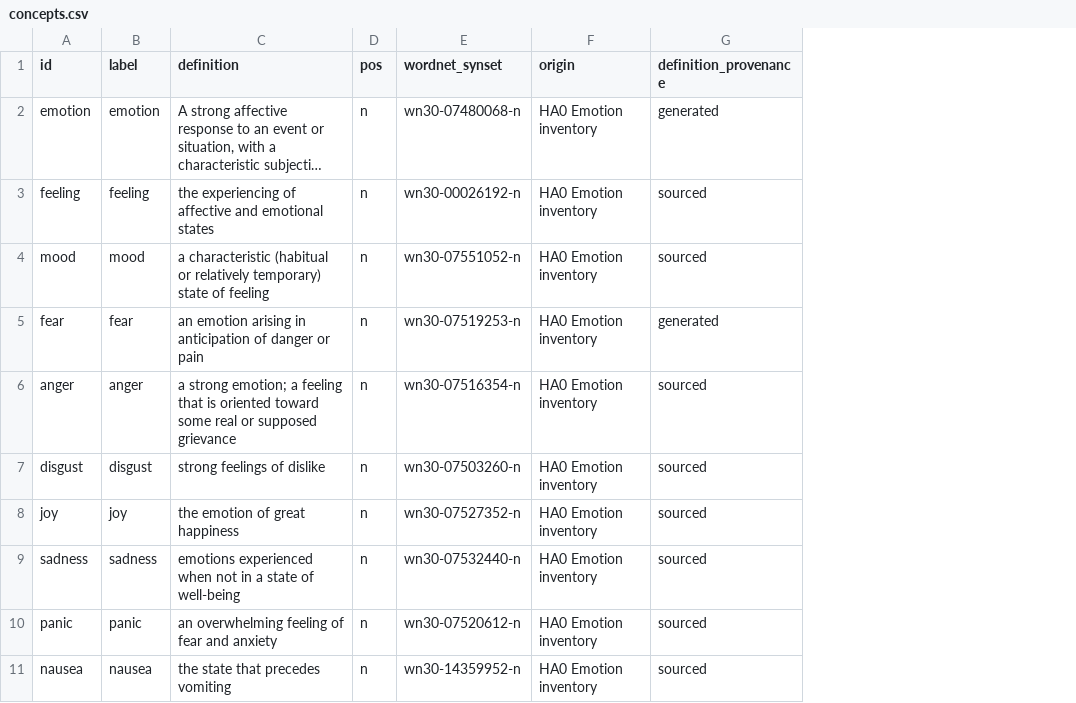
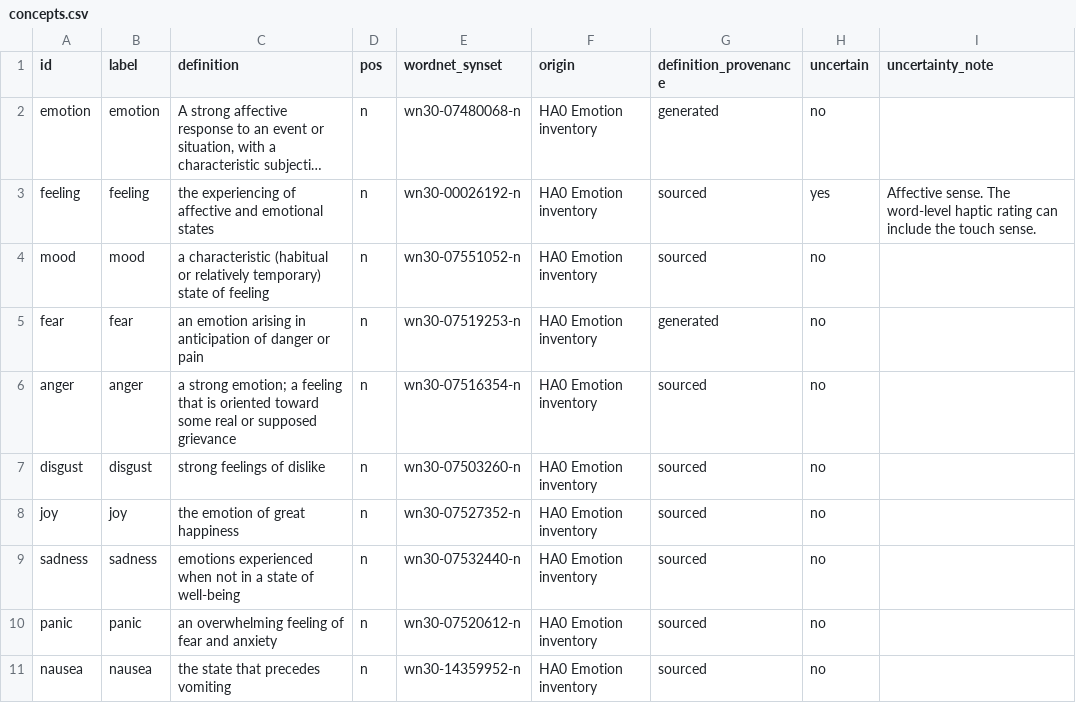
Before and after one commit to nnevdokimov/embodied-ai-emotion-homework, a CSV file: HA2_Emotion/data/concepts.csv, drawn as a sheet; only a part is shown; long unchanged cells end in …; the diff names each change by its address in the sheet, - before the commit and + after, or states it on an @@ line.

Commit message:
Update HA2 Emotion submission after peer review

```diff
--- a/HA2_Emotion/data/concepts.csv
+++ b/HA2_Emotion/data/concepts.csv
+column H (uncertain), rows 2-11: no | yes | no | no | no | no | no | no | no | no
+column I (uncertainty_note), row 3: Affective sense. The word-level haptic rating can include the touch sense.
```
Also changed, not shown: HA2_Emotion/edges.csv, HA2_Emotion/nodes.csv, 18 other files.
